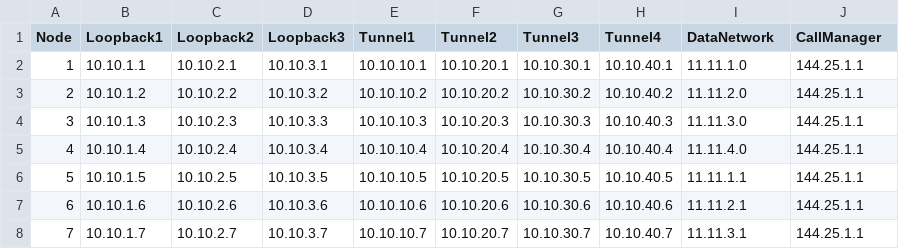
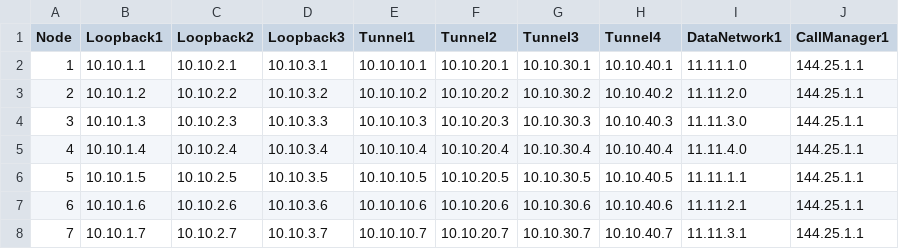
Before and after one commit to morneaup/node-config, a CSV file: nodes.csv, drawn as a sheet; only a part is shown.

Commit message:
Update nodes.csv

```diff
--- a/nodes.csv
+++ b/nodes.csv
@@ -1,2 +1,2 @@
-Node,Loopback1,Loopback2,Loopback3,Tunnel1,Tunnel2,Tunnel3,Tunnel4,DataNetwork,CallManager
+Node,Loopback1,Loopback2,Loopback3,Tunnel1,Tunnel2,Tunnel3,Tunnel4,DataNetwork1,CallManager1
 1,10.10.1.1,10.10.2.1,10.10.3.1,10.10.10.1,10.10.20.1,10.10.30.1,10.10.40.1,11.11.1.0,144.25.1.1
```
